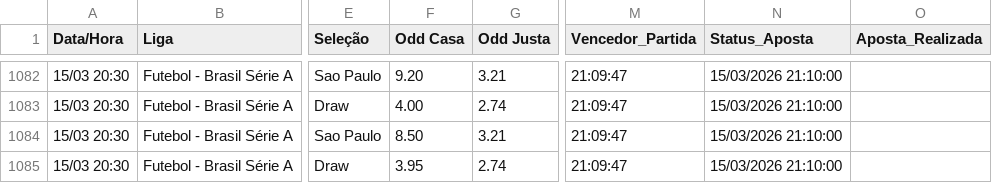
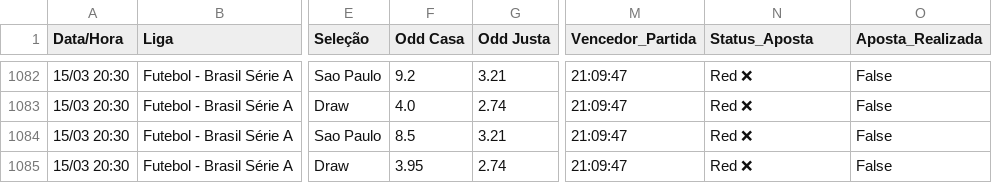
Before and after one commit to BerMontesanti/fundo-bet, a CSV file: historico_apostas.csv, drawn as a sheet; only a part is shown, gaps mark what is left out; the diff covers the shown part only; the diff names each change by its address in the sheet, - before the commit and + after, or states it on an @@ line.

```diff
--- a/historico_apostas.csv
+++ b/historico_apostas.csv
-F1082 (Odd Casa): 9.20
+F1082 (Odd Casa): 9.2
-N1082:N1085 (Status_Aposta): 15/03/2026 21:10:00
+N1082:N1085 (Status_Aposta): Red ❌
-O1082:O1085 (Aposta_Realizada): (empty)
+O1082:O1085 (Aposta_Realizada): False
-F1083 (Odd Casa): 4.00
+F1083 (Odd Casa): 4.0
-F1084 (Odd Casa): 8.50
+F1084 (Odd Casa): 8.5
```
Also changed, not shown: 161 edited cells elsewhere in this file.
